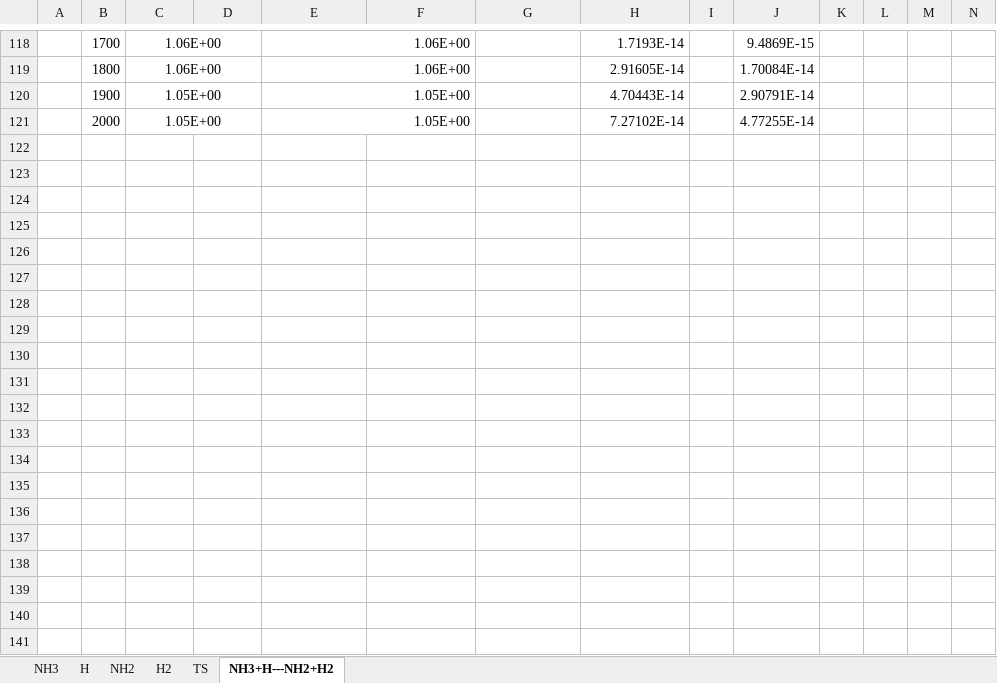
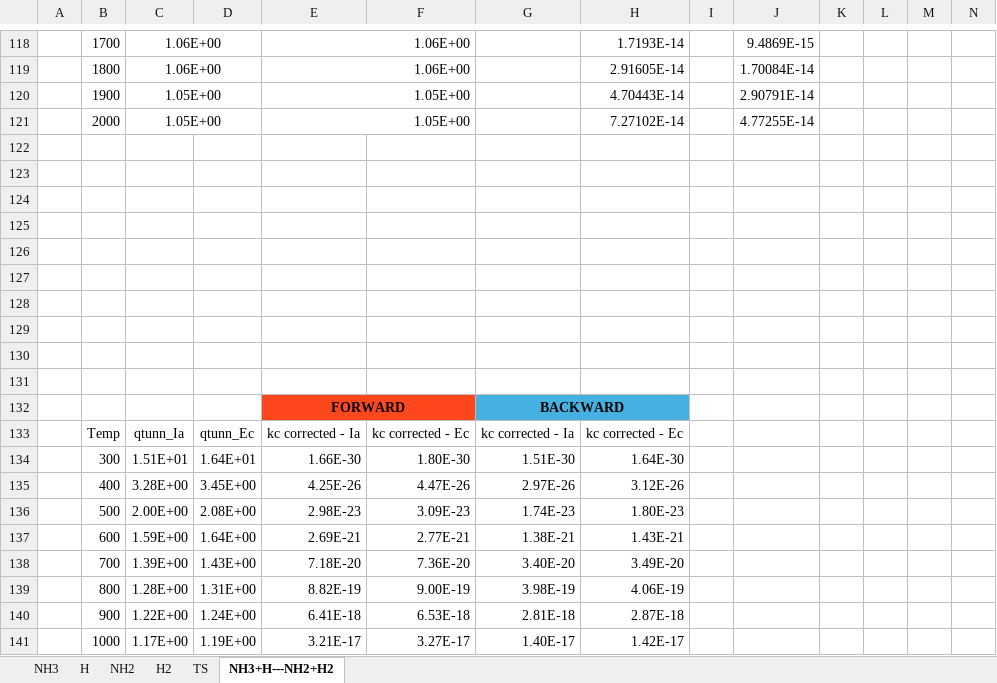
Before and after one commit to ApprehensiveKnee/MMfP, an Excel workbook: Project9/Project9ii.xlsx, sheet NH3+H---NH2+H2, drawn as a sheet; only a part is shown, gaps mark what is left out; values as stored, in another font and other column widths than the file's, no borders; charts and pictures and conditional formats not drawn; rows hold the shown columns only; the diff covers the shown part only; the diff names each change by its address in the sheet, - before the commit and + after, or states it on an @@ line.

Commit message:
additions for project10

```diff
--- a/Project9/Project9ii.xlsx (sheet NH3+H---NH2+H2)
+++ b/Project9/Project9ii.xlsx (sheet NH3+H---NH2+H2)
+row 122: (empty)
+row 123: (empty)
+row 124: (empty)
+row 125: (empty)
+row 126: (empty)
+row 127: (empty)
+row 128: (empty)
+row 129: (empty)
+row 130: (empty)
+row 131: (empty)
+row 132:  |  |  |  | FORWARD |  | BACKWARD
+row 133:  | Temp | qtunn_Ia | qtunn_Ec | kc corrected - Ia | kc corrected - Ec | kc corrected - Ia | kc corrected - Ec
+row 134:  | 300 | 1.51E+01 | 1.64E+01 | 1.66E-30 | 1.80E-30 | 1.51E-30 | 1.64E-30
+row 135:  | 400 | 3.28E+00 | 3.45E+00 | 4.25E-26 | 4.47E-26 | 2.97E-26 | 3.12E-26
+row 136:  | 500 | 2.00E+00 | 2.08E+00 | 2.98E-23 | 3.09E-23 | 1.74E-23 | 1.80E-23
+row 137:  | 600 | 1.59E+00 | 1.64E+00 | 2.69E-21 | 2.77E-21 | 1.38E-21 | 1.43E-21
+row 138:  | 700 | 1.39E+00 | 1.43E+00 | 7.18E-20 | 7.36E-20 | 3.40E-20 | 3.49E-20
+row 139:  | 800 | 1.28E+00 | 1.31E+00 | 8.82E-19 | 9.00E-19 | 3.98E-19 | 4.06E-19
+row 140:  | 900 | 1.22E+00 | 1.24E+00 | 6.41E-18 | 6.53E-18 | 2.81E-18 | 2.87E-18
+row 141:  | 1000 | 1.17E+00 | 1.19E+00 | 3.21E-17 | 3.27E-17 | 1.40E-17 | 1.42E-17
```
Also changed, not shown: 10 added rows elsewhere in this sheet, charts or pictures, 30 other files.
